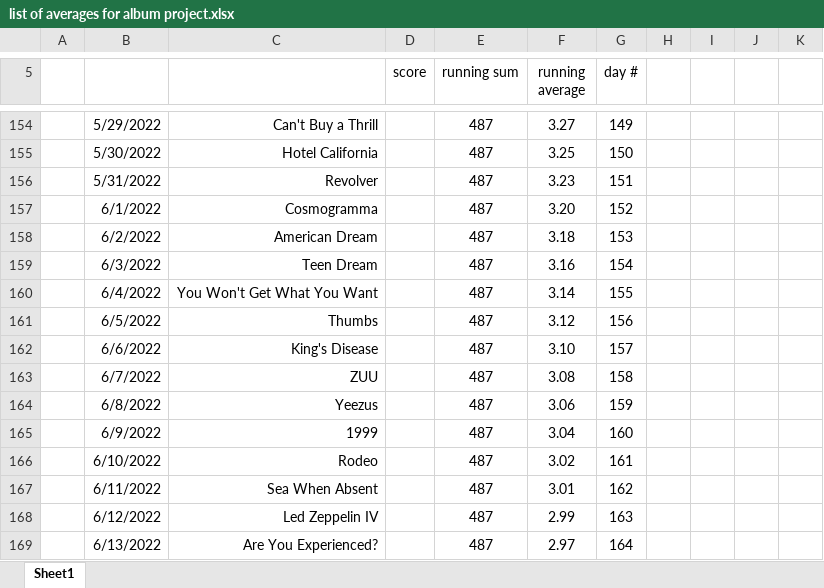
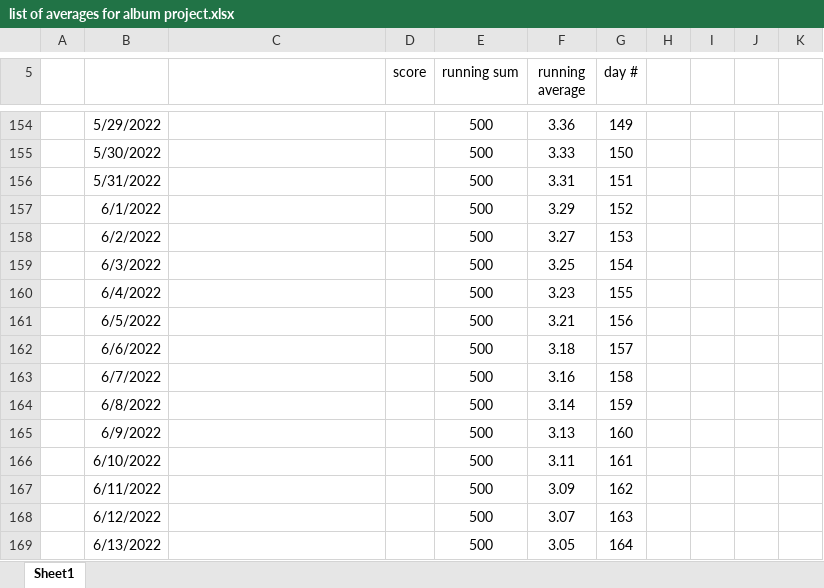
Before and after one commit to nlshawver/worldwide, an Excel workbook: microblog/album_project/list of averages for album project.xlsx, sheet Sheet1, drawn as a sheet; only a part is shown, gaps mark what is left out; values as stored, in another font and other column widths than the file's, no borders; charts and pictures not drawn; the diff covers the shown part only; the diff names each change by its address in the sheet, - before the commit and + after, or states it on an @@ line.

```diff
--- a/microblog/album_project/list of averages for album project.xlsx (sheet Sheet1)
+++ b/microblog/album_project/list of averages for album project.xlsx (sheet Sheet1)
-C154: Can't Buy a Thrill
+C154: (empty)
-E154:E169 (running sum): 487
+E154:E169 (running sum): 500
-F154 (running average): 3.27
+F154 (running average): 3.36
-C155: Hotel California
+C155: (empty)
-F155 (running average): 3.25
+F155 (running average): 3.33
-C156: Revolver
+C156: (empty)
-F156 (running average): 3.23
+F156 (running average): 3.31
-C157: Cosmogramma
+C157: (empty)
-F157 (running average): 3.20
+F157 (running average): 3.29
-C158: American Dream
+C158: (empty)
-F158 (running average): 3.18
+F158 (running average): 3.27
-C159: Teen Dream
+C159: (empty)
-F159 (running average): 3.16
+F159 (running average): 3.25
-C160: You Won't Get What You Want
+C160: (empty)
-F160 (running average): 3.14
+F160 (running average): 3.23
-C161: Thumbs
+C161: (empty)
-F161 (running average): 3.12
+F161 (running average): 3.21
-C162: King's Disease
+C162: (empty)
-F162 (running average): 3.10
+F162 (running average): 3.18
-C163: ZUU
+C163: (empty)
-F163 (running average): 3.08
+F163 (running average): 3.16
-C164: Yeezus
+C164: (empty)
-F164 (running average): 3.06
+F164 (running average): 3.14
-C165: 1999
+C165: (empty)
-F165 (running average): 3.04
+F165 (running average): 3.13
-C166: Rodeo
+C166: (empty)
-F166 (running average): 3.02
+F166 (running average): 3.11
-C167: Sea When Absent
+C167: (empty)
-F167 (running average): 3.01
+F167 (running average): 3.09
-C168: Led Zeppelin IV
+C168: (empty)
-F168 (running average): 2.99
+F168 (running average): 3.07
-C169: Are You Experienced?
+C169: (empty)
-F169 (running average): 2.97
+F169 (running average): 3.05
```
Also changed, not shown: 553 edited cells elsewhere in this sheet, charts or pictures, 12 other files.
